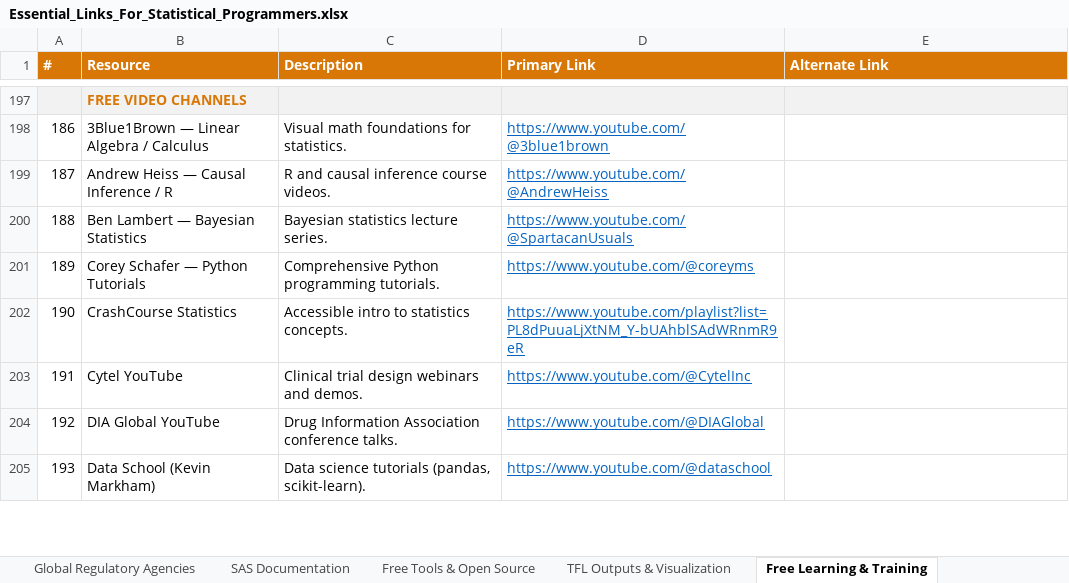
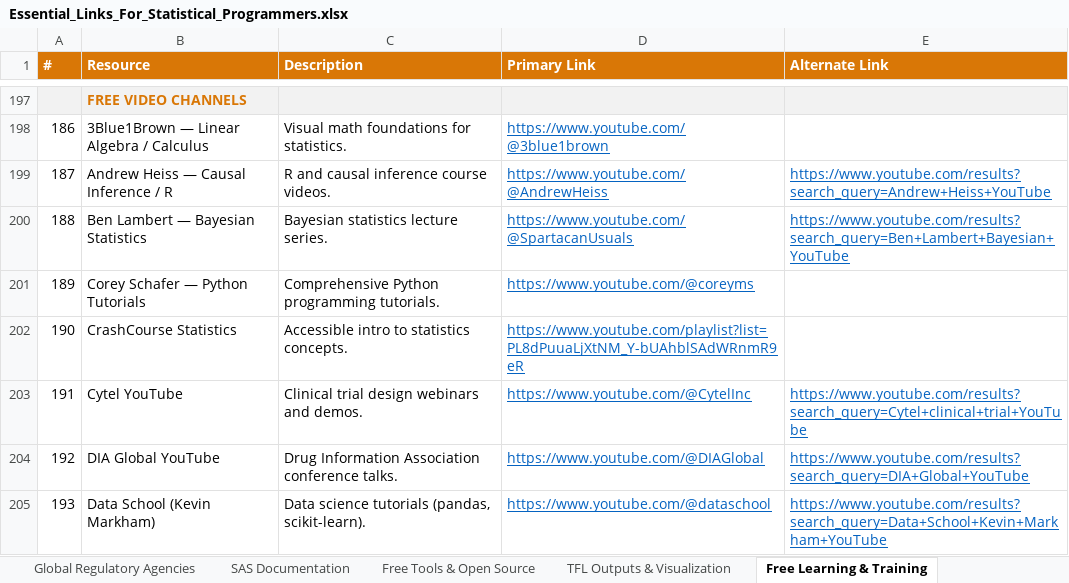
Before and after one commit to clinicalstat/essential-links, an Excel workbook: Essential_Links_For_Statistical_Programmers.xlsx, sheet Free Learning & Training, drawn as a sheet; only a part is shown, gaps mark what is left out; values as stored, in another font and other column widths than the file's, no borders; the diff covers the shown part only; the diff names each change by its address in the sheet, - before the commit and + after, or states it on an @@ line.

```diff
--- a/Essential_Links_For_Statistical_Programmers.xlsx (sheet Free Learning & Training)
+++ b/Essential_Links_For_Statistical_Programmers.xlsx (sheet Free Learning & Training)
-E199 (Alternate Link): (empty)
+E199 (Alternate Link): https://www.youtube.com/results?search_query=Andrew+Heiss+YouTube
-E200 (Alternate Link): (empty)
+E200 (Alternate Link): https://www.youtube.com/results?search_query=Ben+Lambert+Bayesian+YouTube
-E203 (Alternate Link): (empty)
+E203 (Alternate Link): https://www.youtube.com/results?search_query=Cytel+clinical+trial+YouTube
-E204 (Alternate Link): (empty)
+E204 (Alternate Link): https://www.youtube.com/results?search_query=DIA+Global+YouTube
-E205 (Alternate Link): (empty)
+E205 (Alternate Link): https://www.youtube.com/results?search_query=Data+School+Kevin+Markham+YouTube
```
Also changed, not shown: 23 edited cells elsewhere in this sheet, sheet CDISC Standards & Guides, sheet ICH Guidelines, sheet SAS Documentation, sheet TFL Outputs & Visualization, sheet eCTD & Submission Packaging, sheet Regulatory & Submission, 6 more sheets, 2 other files.
